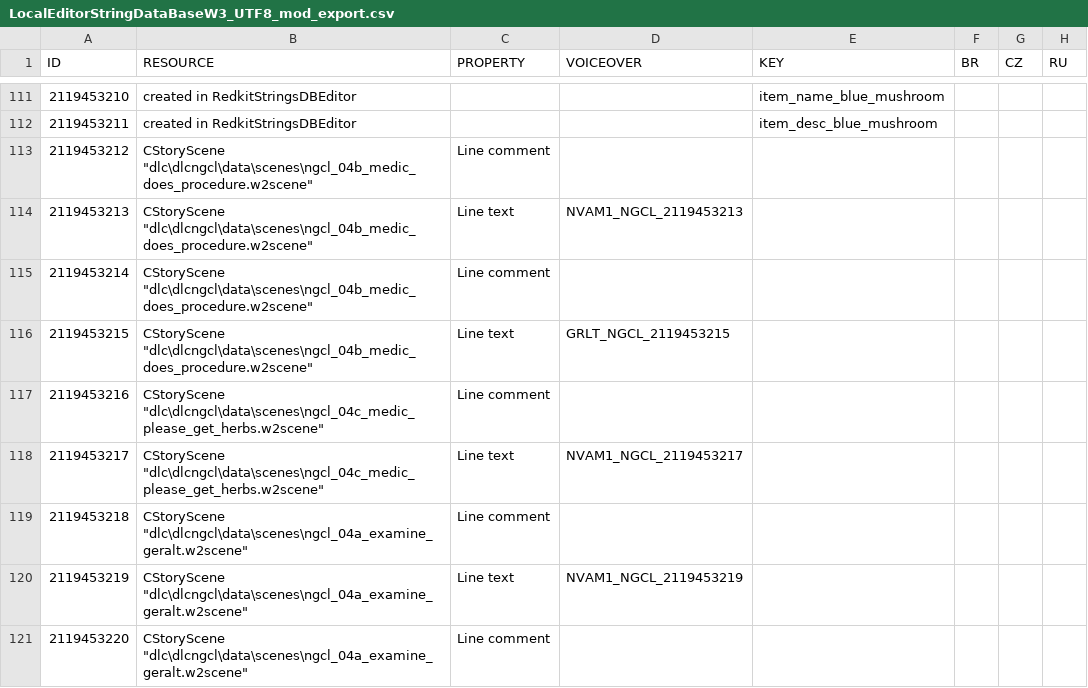
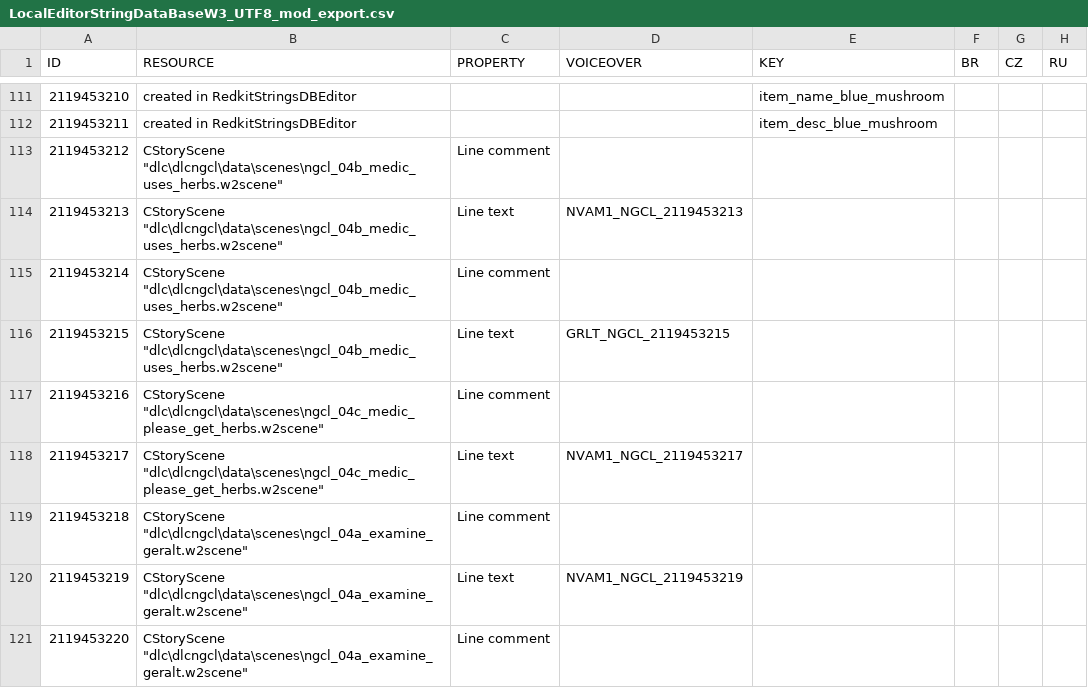
Before and after one commit to nikich340/w3.ngcl, a CSV file: LocalEditorStringDataBaseW3_UTF8_mod_export.csv, drawn as a sheet; only a part is shown, gaps mark what is left out; the diff names each change by its address in the sheet, - before the commit and + after, or states it on an @@ line.

```diff
--- a/LocalEditorStringDataBaseW3_UTF8_mod_export.csv
+++ b/LocalEditorStringDataBaseW3_UTF8_mod_export.csv
-B113:B116 (RESOURCE): CStoryScene "dlc\dlcngcl\data\scenes\ngcl_04b_medic_does_procedure.w2scene"
+B113:B116 (RESOURCE): CStoryScene "dlc\dlcngcl\data\scenes\ngcl_04b_medic_uses_herbs.w2scene"
```
Also changed, not shown: 29 other files.
